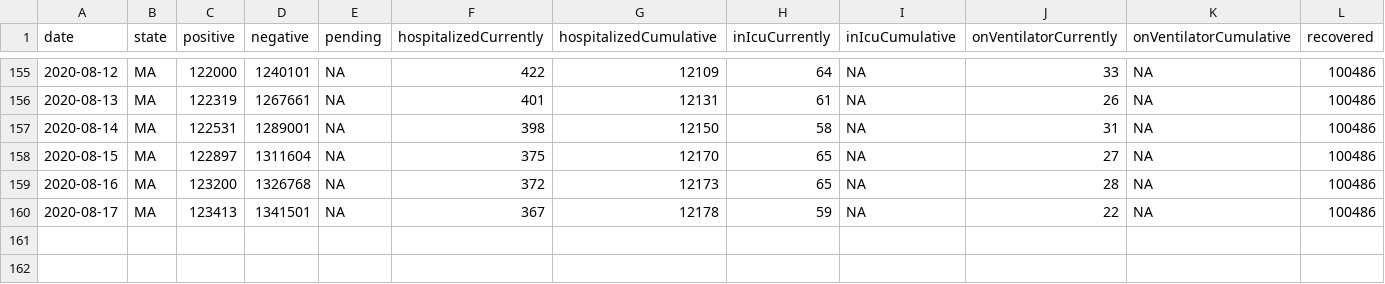
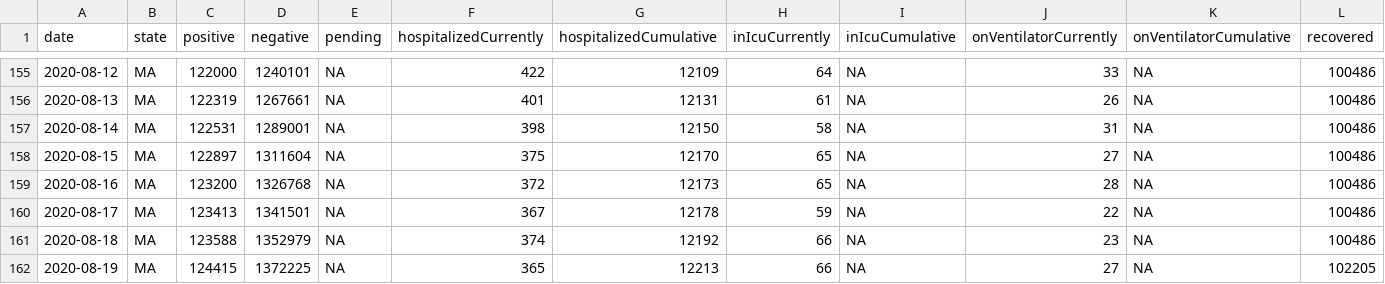
Before and after one commit to hoir/covid-data, a CSV file: data/states/ma/daily.csv, drawn as a sheet; only a part is shown, gaps mark what is left out; rows hold the shown columns only; the diff names each change by its address in the sheet, - before the commit and + after, or states it on an @@ line.

Commit message:
update data

```diff
--- a/data/states/ma/daily.csv
+++ b/data/states/ma/daily.csv
+row 161: 2020-08-18 | MA | 123588 | 1352979 | NA | 374 | 12192 | 66 | NA | 23 | NA | 100486
+row 162: 2020-08-19 | MA | 124415 | 1372225 | NA | 365 | 12213 | 66 | NA | 27 | NA | 102205
```
Also changed, not shown: data-raw/cambridge/daily.csv, data-raw/covidtracking/states/ma/daily.csv, 2 other files.
